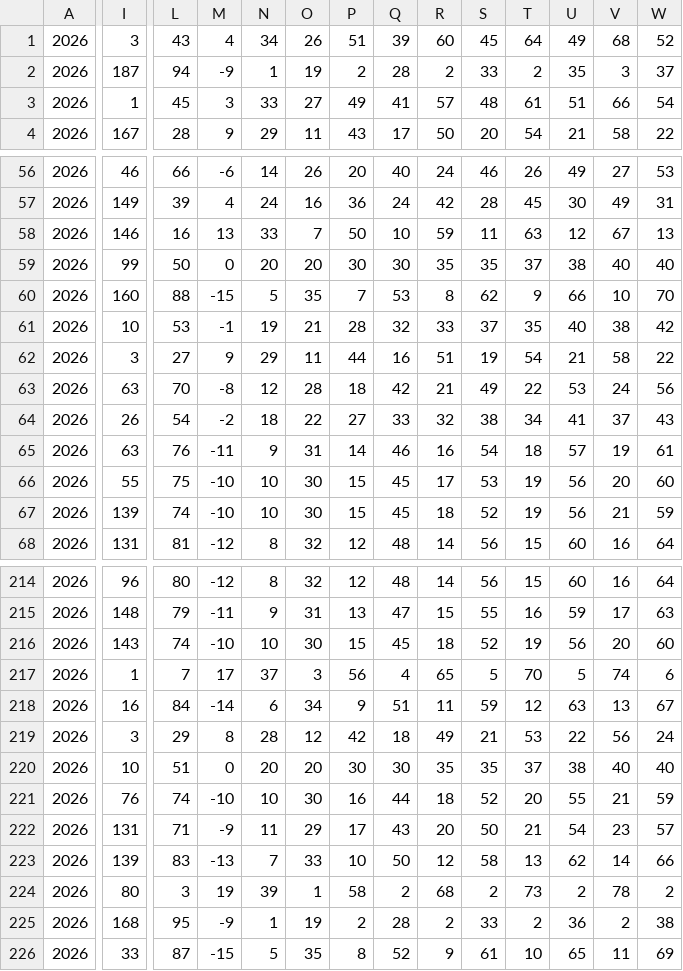
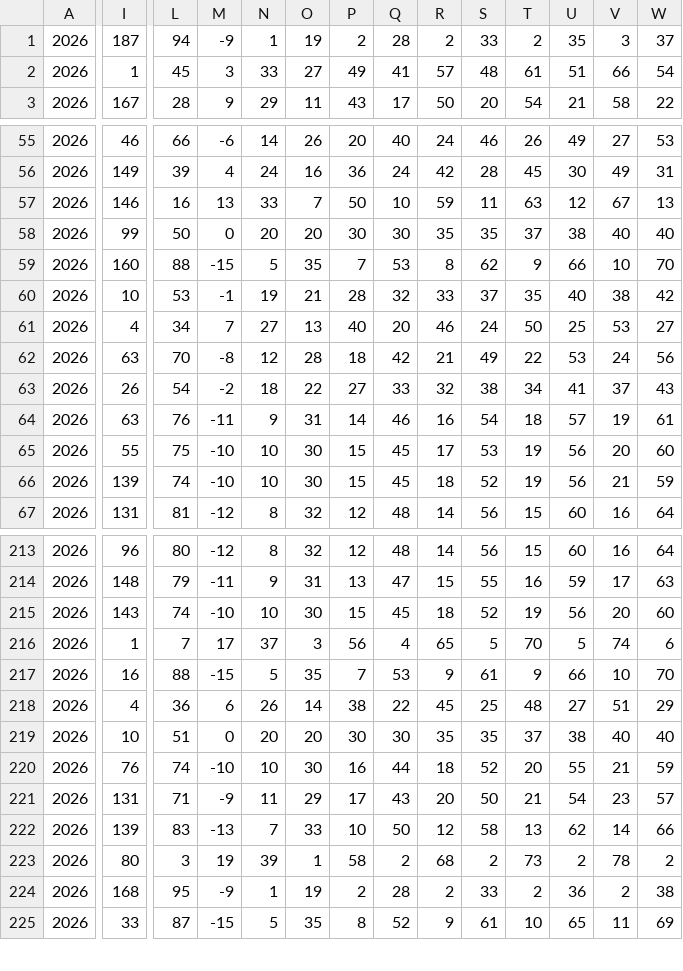
Before and after one commit to frederickpek/moirai, a TSV file: data/cache/football_elo_polymarket/elo_fixtures.tsv, drawn as a sheet; only a part is shown, gaps mark what is left out; removed rows and columns are numbered as before the commit, all else as after; rows hold the shown columns only; the diff covers the shown part only; the diff names each change by its address in the sheet, - before the commit and + after, or states it on an @@ line.

```diff
--- a/data/cache/football_elo_polymarket/elo_fixtures.tsv
+++ b/data/cache/football_elo_polymarket/elo_fixtures.tsv
-row 1: 2026 | 3 | 43 | 4 | 34 | 26 | 51 | 39 | 60 | 45 | 64 | 49 | 68 | 52
-I61: 3
+I61: 4
-L61: 27
+L61: 34
-M61: 9
+M61: 7
-N61: 29
+N61: 27
-O61: 11
+O61: 13
-P61: 44
+P61: 40
-Q61: 16
+Q61: 20
-R61: 51
+R61: 46
-S61: 19
+S61: 24
-T61: 54
+T61: 50
-U61: 21
+U61: 25
-V61: 58
+V61: 53
-W61: 22
+W61: 27
-L217: 84
+L217: 88
-M217: -14
+M217: -15
-N217: 6
+N217: 5
-O217: 34
+O217: 35
-P217: 9
+P217: 7
-Q217: 51
+Q217: 53
-R217: 11
+R217: 9
-S217: 59
+S217: 61
-T217: 12
+T217: 9
-U217: 63
+U217: 66
-V217: 13
+V217: 10
-W217: 67
+W217: 70
-I218: 3
+I218: 4
-L218: 29
+L218: 36
-M218: 8
+M218: 6
-N218: 28
+N218: 26
-O218: 12
+O218: 14
-P218: 42
+P218: 38
-Q218: 18
+Q218: 22
-R218: 49
+R218: 45
-S218: 21
+S218: 25
-T218: 53
+T218: 48
-U218: 22
+U218: 27
-V218: 56
+V218: 51
-W218: 24
+W218: 29
```
Also changed, not shown: 127 edited cells elsewhere in this file, data/cache/football_elo_polymarket/elo_2026_results.tsv, docs/data/football_elo_polymarket/world_cup_knockout_bracket.csv, 9 other files.
